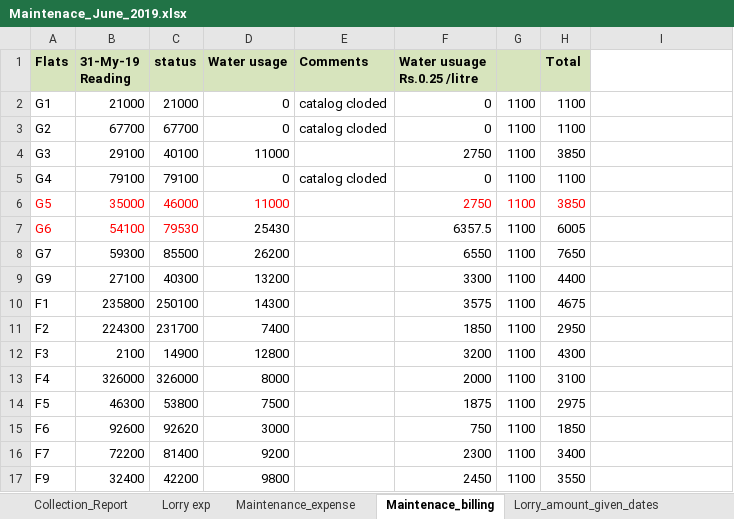
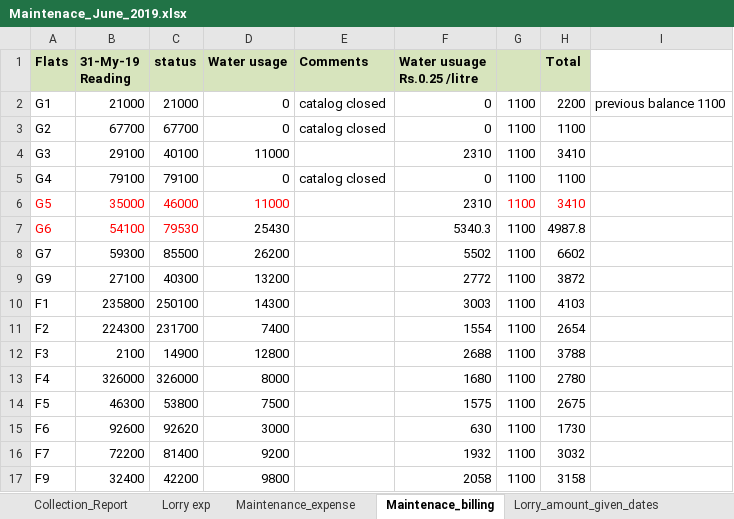
Before and after one commit to PathmanabanPAF/Resumeone, an Excel workbook: Maintenace_June_2019.xlsx, sheet Maintenace_billing, drawn as a sheet; only a part is shown; values as stored, in another font and other column widths than the file's, no borders; the diff covers the shown part only; the diff names each change by its address in the sheet, - before the commit and + after, or states it on an @@ line.

Commit message:
Add files via upload

```diff
--- a/Maintenace_June_2019.xlsx (sheet Maintenace_billing)
+++ b/Maintenace_June_2019.xlsx (sheet Maintenace_billing)
-E2:E3 (Comments): catalog cloded
+E2:E3 (Comments): catalog closed
-H2 (Total): 1100
+H2 (Total): 2200
-I2: (empty)
+I2: previous balance 1100
-F4 (Water usuage Rs.0.25 /litre): 2750
+F4 (Water usuage Rs.0.25 /litre): 2310
-H4 (Total): 3850
+H4 (Total): 3410
-E5 (Comments): catalog cloded
+E5 (Comments): catalog closed
-F6 (Water usuage Rs.0.25 /litre): 2750
+F6 (Water usuage Rs.0.25 /litre): 2310
-F6 text colour: #FF0000
+F6 text colour: black
-H6 (Total): 3850
+H6 (Total): 3410
-F7 (Water usuage Rs.0.25 /litre): 6357.5
+F7 (Water usuage Rs.0.25 /litre): 5340.3
-H7 (Total): 6005
+H7 (Total): 4987.8
-F8 (Water usuage Rs.0.25 /litre): 6550
+F8 (Water usuage Rs.0.25 /litre): 5502
-H8 (Total): 7650
+H8 (Total): 6602
-F9 (Water usuage Rs.0.25 /litre): 3300
+F9 (Water usuage Rs.0.25 /litre): 2772
-H9 (Total): 4400
+H9 (Total): 3872
-F10 (Water usuage Rs.0.25 /litre): 3575
+F10 (Water usuage Rs.0.25 /litre): 3003
-H10 (Total): 4675
+H10 (Total): 4103
-F11 (Water usuage Rs.0.25 /litre): 1850
+F11 (Water usuage Rs.0.25 /litre): 1554
-H11 (Total): 2950
+H11 (Total): 2654
-F12 (Water usuage Rs.0.25 /litre): 3200
+F12 (Water usuage Rs.0.25 /litre): 2688
-H12 (Total): 4300
+H12 (Total): 3788
-F13 (Water usuage Rs.0.25 /litre): 2000
+F13 (Water usuage Rs.0.25 /litre): 1680
-H13 (Total): 3100
+H13 (Total): 2780
-F14 (Water usuage Rs.0.25 /litre): 1875
+F14 (Water usuage Rs.0.25 /litre): 1575
-H14 (Total): 2975
+H14 (Total): 2675
-F15 (Water usuage Rs.0.25 /litre): 750
+F15 (Water usuage Rs.0.25 /litre): 630
-H15 (Total): 1850
+H15 (Total): 1730
-F16 (Water usuage Rs.0.25 /litre): 2300
+F16 (Water usuage Rs.0.25 /litre): 1932
-H16 (Total): 3400
+H16 (Total): 3032
-F17 (Water usuage Rs.0.25 /litre): 2450
+F17 (Water usuage Rs.0.25 /litre): 2058
-H17 (Total): 3550
+H17 (Total): 3158
```
Also changed, not shown: 33 edited cells and cell formats elsewhere in this sheet, sheet Maintenance_expense, formulas that keep their value.
